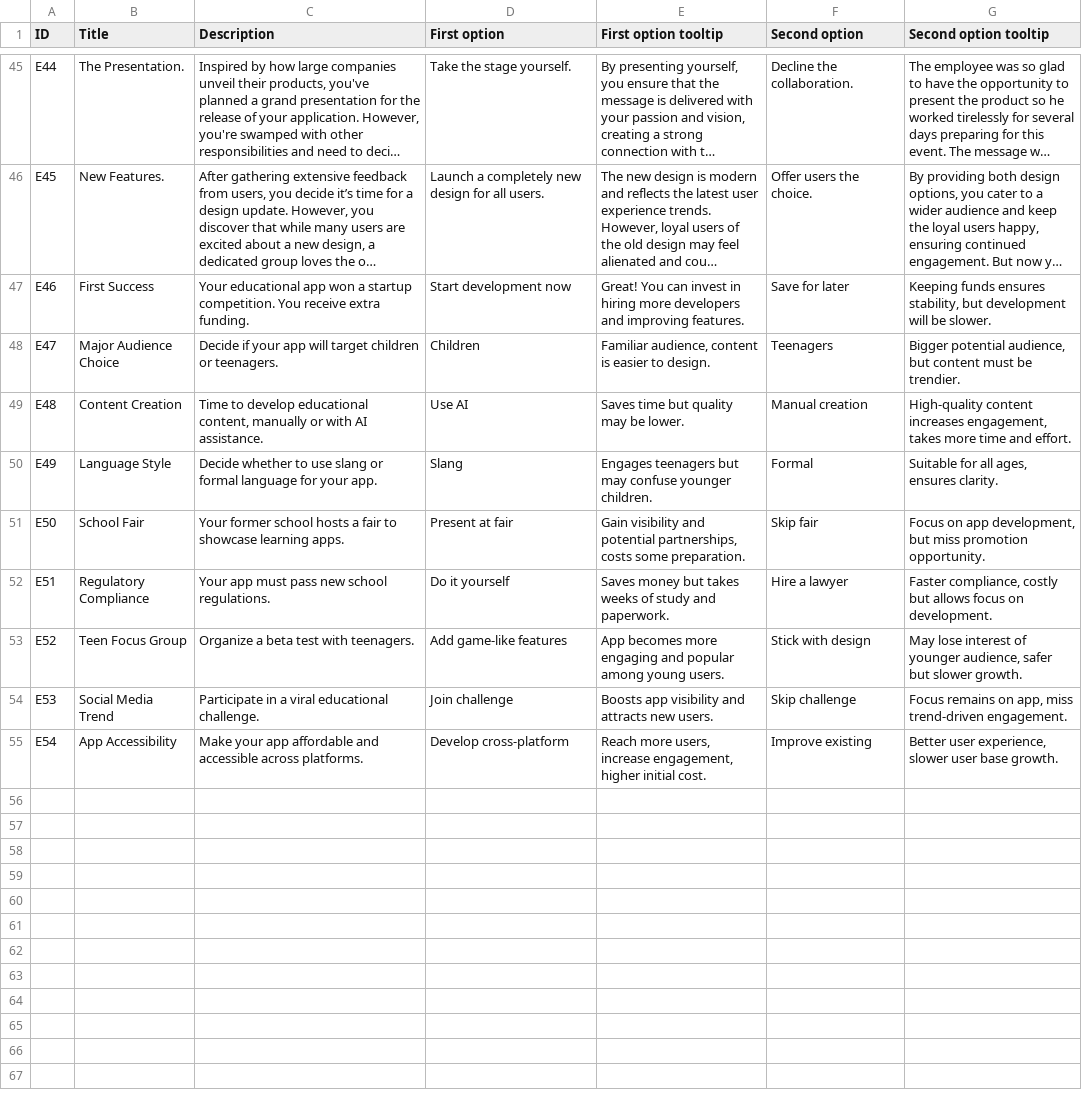
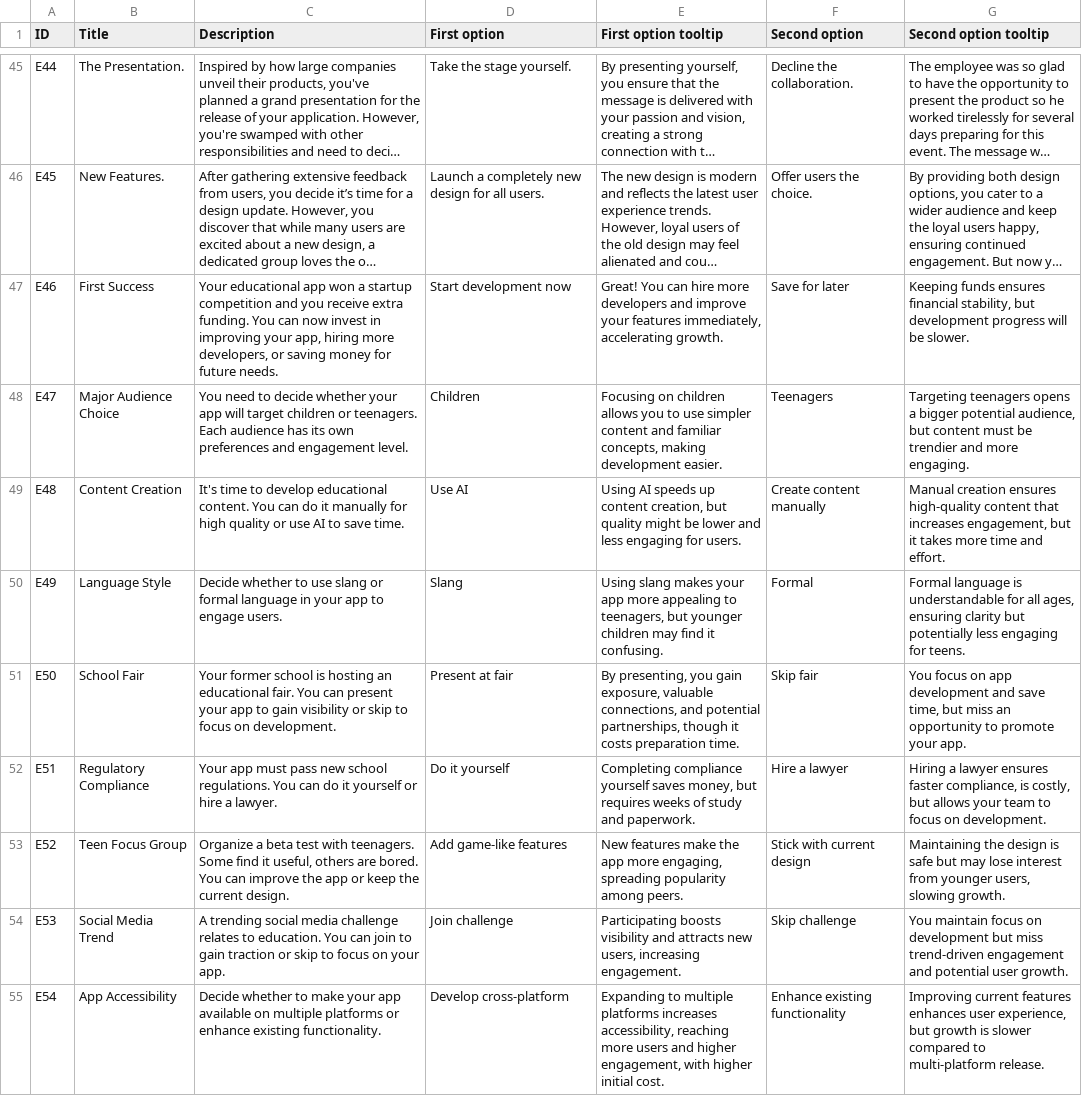
Before and after one commit to kamilla-ilyassova/dpgsim, a CSV file: dpg_sim_export/Data/en/Events.csv, drawn as a sheet; only a part is shown, gaps mark what is left out; long unchanged cells end in …; the diff names each change by its address in the sheet, - before the commit and + after, or states it on an @@ line.

Commit message:
Update Events.csv

```diff
--- a/dpg_sim_export/Data/en/Events.csv
+++ b/dpg_sim_export/Data/en/Events.csv
-C47 (Description): …a startup competition. You receive extra funding.
+C47 (Description): …a startup competition and you receive extra funding. You can now invest in improving your app, hiring more developers, or saving money for future needs.
-E47 (First option tooltip): …You can invest in hiring more developers and improving features.
+E47 (First option tooltip): …You can hire more developers and improve your features immediately, accelerating growth.
-G47 (Second option tooltip): …funds ensures stability, but development will be…
+G47 (Second option tooltip): …funds ensures financial stability, but development progress will be…
-C48 (Description): Decide if your app will target children or teenagers.
+C48 (Description): You need to decide whether your app will target children or teenagers. Each audience has its own preferences and engagement level.
-E48 (First option tooltip): Familiar audience, content is easier to design.
+E48 (First option tooltip): Focusing on children allows you to use simpler content and familiar concepts, making development easier.
-G48 (Second option tooltip): Bigger potential audience, but content must be trendier.
+G48 (Second option tooltip): Targeting teenagers opens a bigger potential audience, but content must be trendier and more engaging.
-C49 (Description): Time to develop educational content, manually or with AI assistance.
+C49 (Description): It's time to develop educational content. You can do it manually for high quality or use AI to save time.
-E49 (First option tooltip): Saves time but quality may be lower.
+E49 (First option tooltip): Using AI speeds up content creation, but quality might be lower and less engaging for users.
-F49 (Second option): Manual creation
+F49 (Second option): Create content manually
-G49 (Second option tooltip): High-quality content increases engagement, takes more…
+G49 (Second option tooltip): Manual creation ensures high-quality content that increases engagement, but it takes more…
-C50 (Description): …formal language for your app.
+C50 (Description): …formal language in your app to engage users.
-E50 (First option tooltip): Engages teenagers but may confuse younger children.
+E50 (First option tooltip): Using slang makes your app more appealing to teenagers, but younger children may find it confusing.
-G50 (Second option tooltip): Suitable for all ages, ensures clarity.
+G50 (Second option tooltip): Formal language is understandable for all ages, ensuring clarity but potentially less engaging for teens.
-C51 (Description): …former school hosts a fair to showcase learning apps.
+C51 (Description): …former school is hosting an educational fair. You can present your app to gain visibility or skip to focus on development.
-E51 (First option tooltip): Gain visibility and potential partnerships, costs some preparation.
+E51 (First option tooltip): By presenting, you gain exposure, valuable connections, and potential partnerships, though it costs preparation time.
-G51 (Second option tooltip): Focus on app development, but miss promotion opportunity.
+G51 (Second option tooltip): You focus on app development and save time, but miss an opportunity to promote your app.
-C52 (Description): …school regulations.
+C52 (Description): …school regulations. You can do it yourself or hire a lawyer.
-E52 (First option tooltip): Saves money but takes weeks of…
+E52 (First option tooltip): Completing compliance yourself saves money, but requires weeks of…
-G52 (Second option tooltip): Faster compliance, costly but allows focus on…
+G52 (Second option tooltip): Hiring a lawyer ensures faster compliance, is costly, but allows your team to focus on…
-C53 (Description): …with teenagers.
+C53 (Description): …with teenagers. Some find it useful, others are bored. You can improve the app or keep the current design.
-E53 (First option tooltip): App becomes more engaging and popular among young users.
+E53 (First option tooltip): New features make the app more engaging, spreading popularity among peers.
-F53 (Second option): Stick with design
+F53 (Second option): Stick with current design
-G53 (Second option tooltip): May lose interest of younger audience, safer but slower growth.
+G53 (Second option tooltip): Maintaining the design is safe but may lose interest from younger users, slowing growth.
-C54 (Description): Participate in a viral educational challenge.
+C54 (Description): A trending social media challenge relates to education. You can join to gain traction or skip to focus on your app.
-E54 (First option tooltip): Boosts app visibility and attracts new users.
+E54 (First option tooltip): Participating boosts visibility and attracts new users, increasing engagement.
-G54 (Second option tooltip): Focus remains on app, miss trend-driven engagement.
+G54 (Second option tooltip): You maintain focus on development but miss trend-driven engagement and potential user growth.
-C55 (Description): Make your app affordable and accessible across platforms.
+C55 (Description): Decide whether to make your app available on multiple platforms or enhance existing functionality.
-E55 (First option tooltip): Reach more users, increase engagement, higher initial…
+E55 (First option tooltip): Expanding to multiple platforms increases accessibility, reaching more users and higher engagement, with higher initial…
-F55 (Second option): Improve existing
+F55 (Second option): Enhance existing functionality
-G55 (Second option tooltip): Better user experience, slower user base growth.
+G55 (Second option tooltip): Improving current features enhances user experience, but growth is slower compared to multi-platform release.
```
